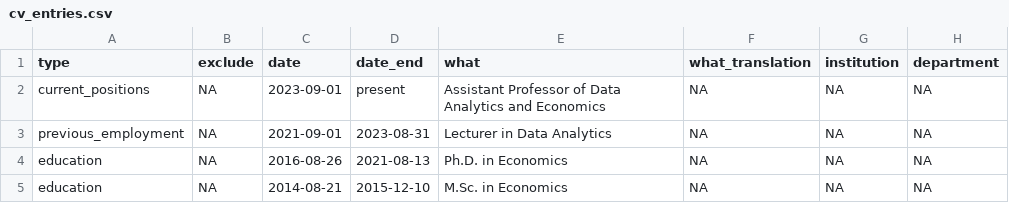
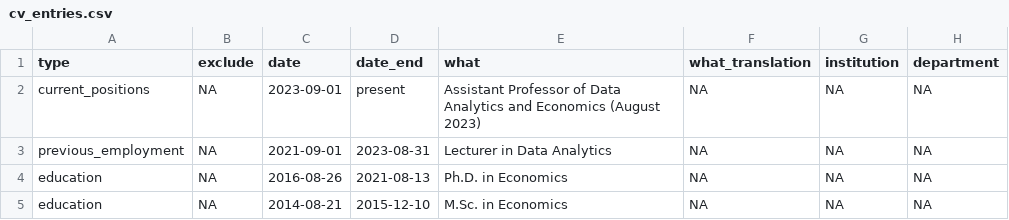
Before and after one commit to bcdanl/bcdanl.github.io, a CSV file: _content/cv_entries.csv, drawn as a sheet; only a part is shown; the diff names each change by its address in the sheet, - before the commit and + after, or states it on an @@ line.

```diff
--- a/_content/cv_entries.csv
+++ b/_content/cv_entries.csv
-E2 (what): …and Economics
+E2 (what): …and Economics (August 2023)
```
Also changed, not shown: 10 other files.
